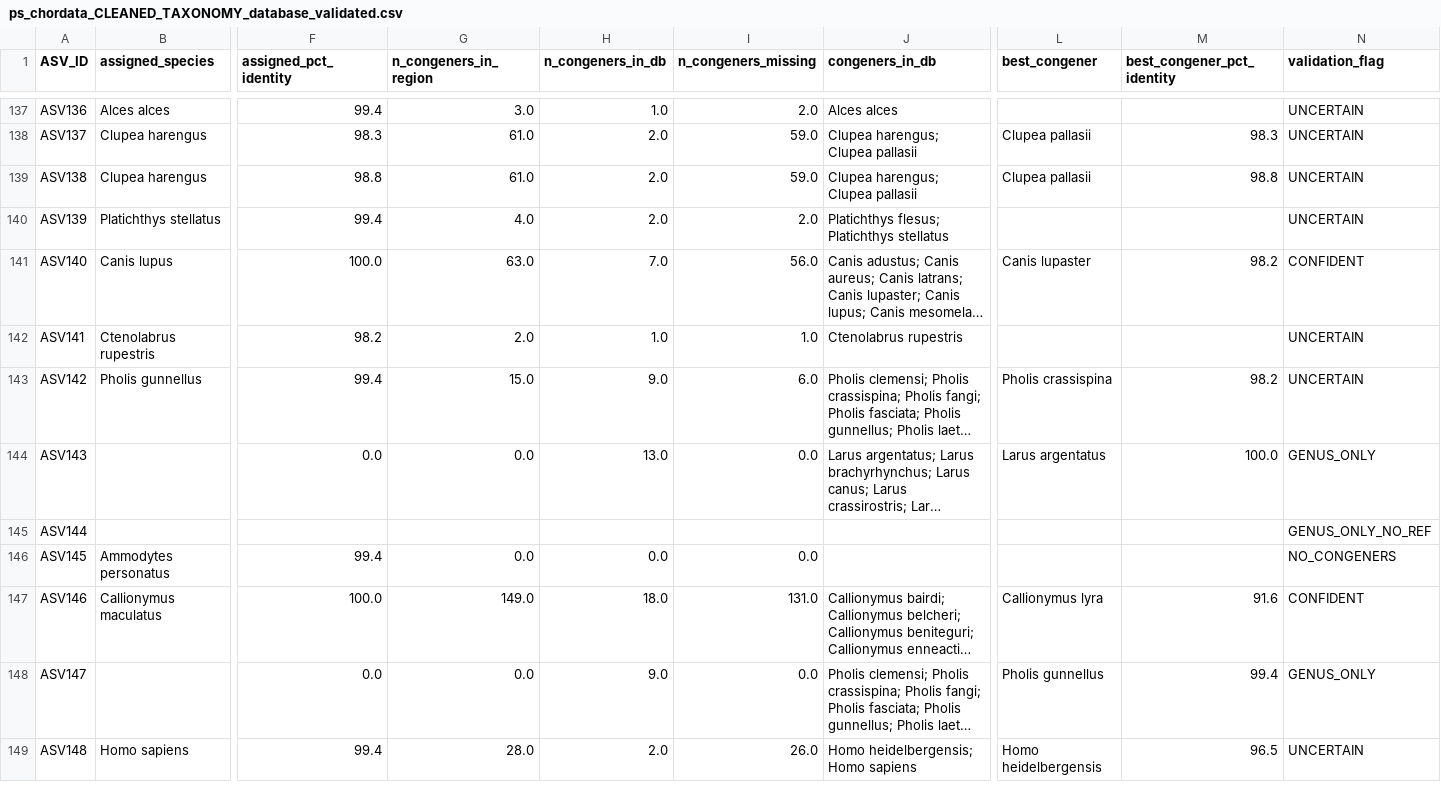
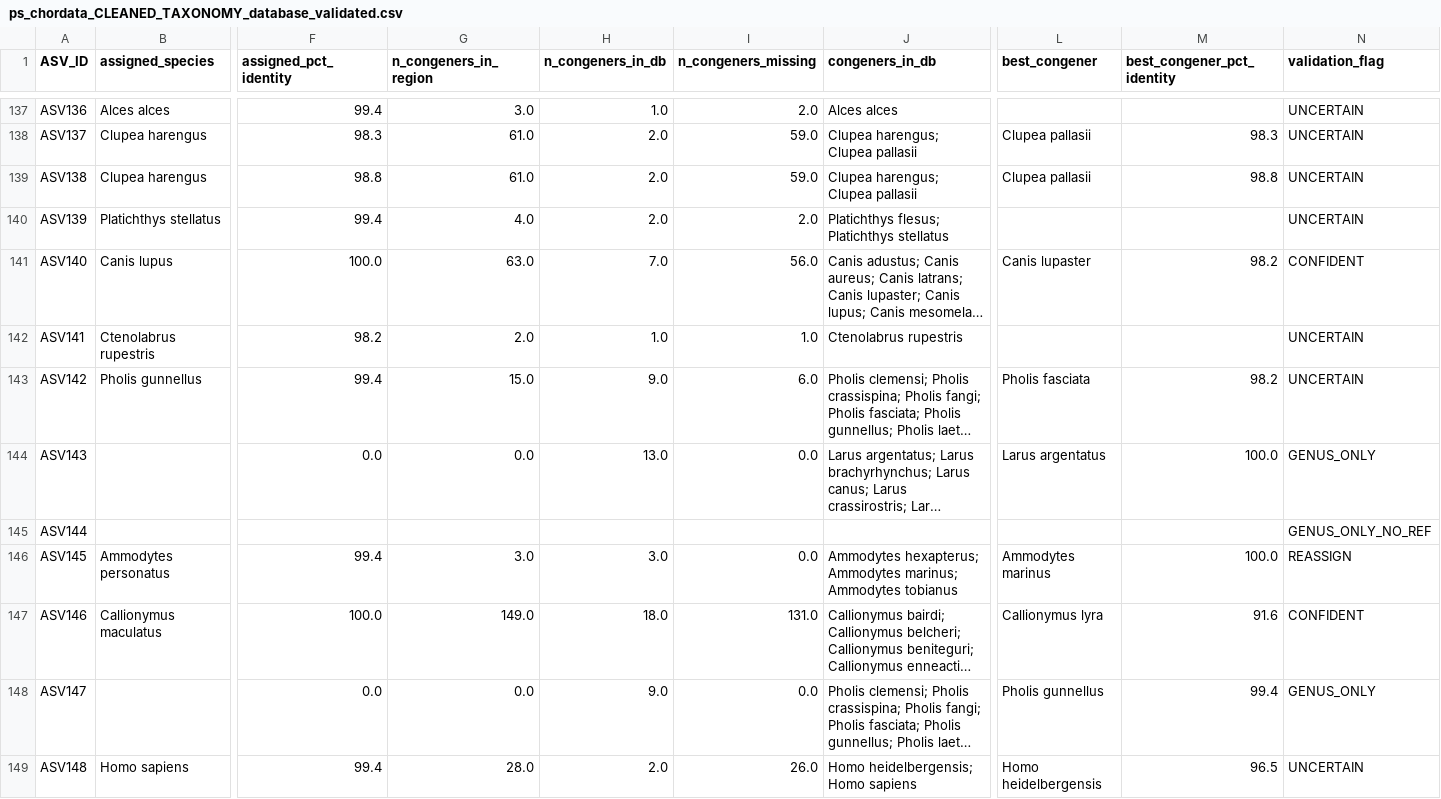
Before and after one commit to gdunshea/VAL_OTU_ID, a CSV file: results_files/ps_chordata_CLEANED_TAXONOMY_database_validated.csv, drawn as a sheet; only a part is shown, gaps mark what is left out; long unchanged cells end in …; the diff covers the shown part only; the diff names each change by its address in the sheet, - before the commit and + after, or states it on an @@ line.

```diff
--- a/results_files/ps_chordata_CLEANED_TAXONOMY_database_validated.csv
+++ b/results_files/ps_chordata_CLEANED_TAXONOMY_database_validated.csv
-L143 (best_congener): Pholis crassispina
+L143 (best_congener): Pholis fasciata
-G146 (n_congeners_in_region): 0.0
+G146 (n_congeners_in_region): 3.0
-H146 (n_congeners_in_db): 0.0
+H146 (n_congeners_in_db): 3.0
-J146 (congeners_in_db): (empty)
+J146 (congeners_in_db): Ammodytes hexapterus; Ammodytes marinus; Ammodytes tobianus
-L146 (best_congener): (empty)
+L146 (best_congener): Ammodytes marinus
-M146 (best_congener_pct_identity): (empty)
+M146 (best_congener_pct_identity): 100.0
-N146 (validation_flag): NO_CONGENERS
+N146 (validation_flag): REASSIGN
```
Also changed, not shown: 34 edited cells elsewhere in this file, results_files/ps_chordata_CLEANED_TAXONOMY_combined_decisions.csv, results_files/ps_chordata_CLEANED_TAXONOMY_geographic_validated.csv, 1 other file.
